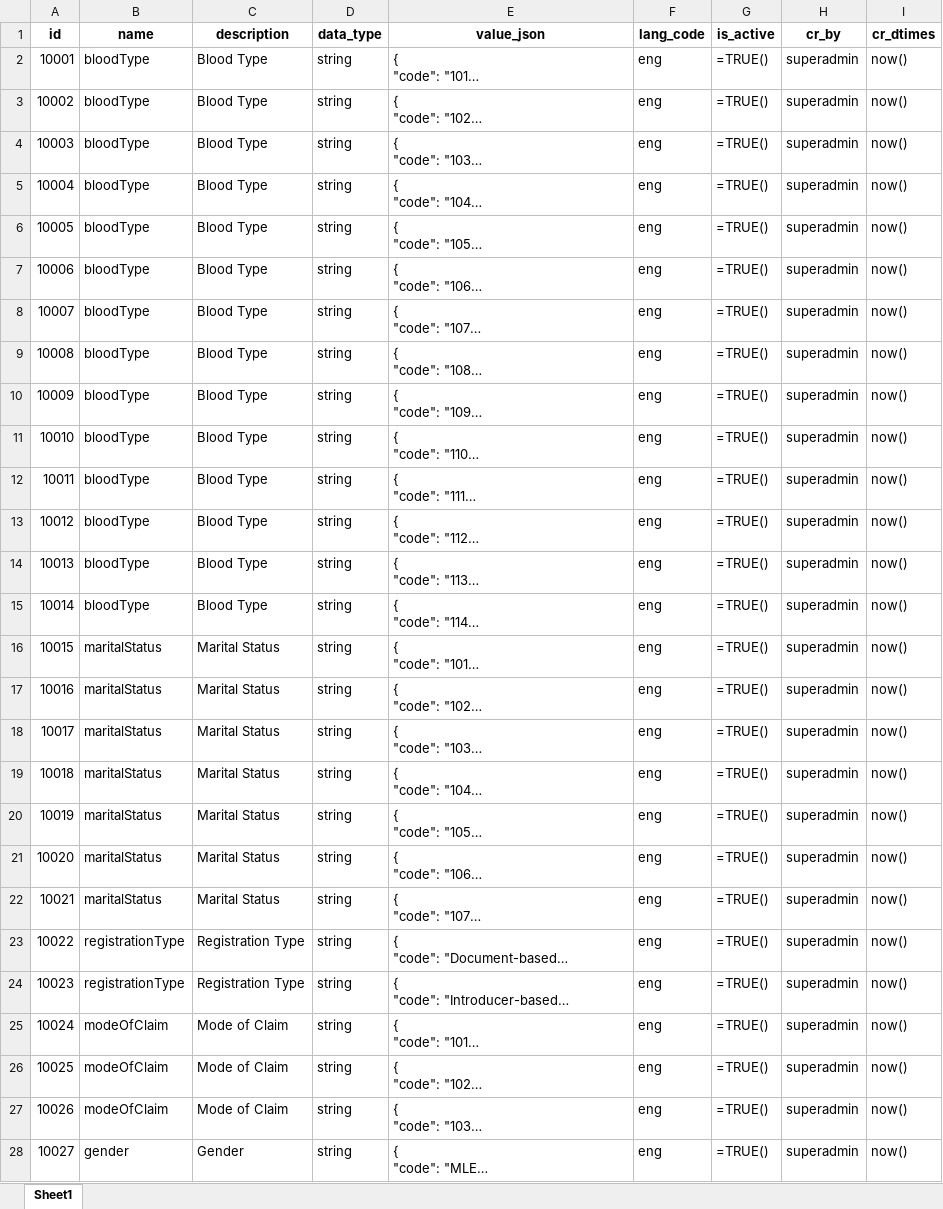
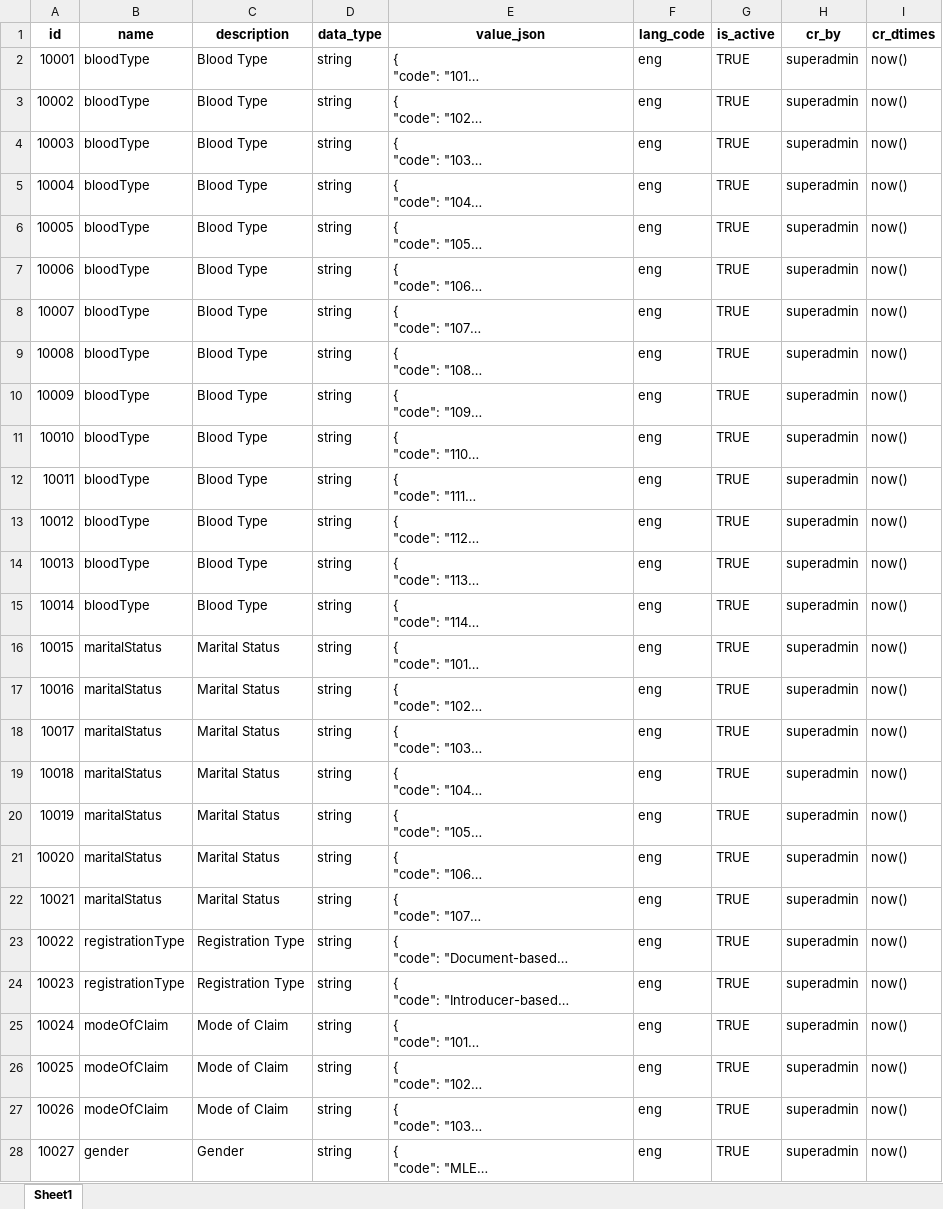
Before and after one commit to unraf-id/mosip-data, an Excel workbook: mosip_master/xlsx/dynamic_field.xlsx, sheet Sheet1, drawn as a sheet; only a part is shown; long unchanged cells end in …; values as stored, in another font and other column widths than the file's, no borders; formulas are shown in place of their values; charts and pictures not drawn; the diff covers the shown part only; the diff names each change by its address in the sheet, - before the commit and + after, or states it on an @@ line.

Commit message:
[ MOSIP-21520 ] Set is_active to \'TRUE\'

```diff
--- a/mosip_master/xlsx/dynamic_field.xlsx (sheet Sheet1)
+++ b/mosip_master/xlsx/dynamic_field.xlsx (sheet Sheet1)
-G2:G28 (is_active): =TRUE()
+G2:G28 (is_active): TRUE
```
Also changed, not shown: 177 edited cells elsewhere in this sheet.
